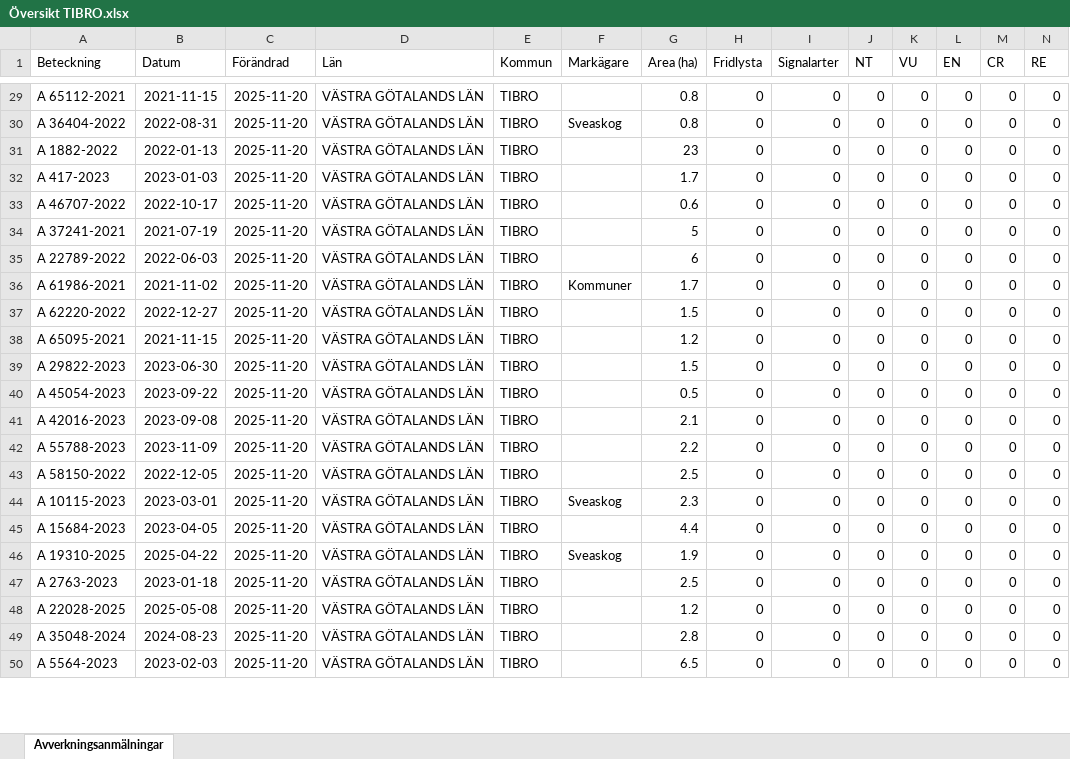
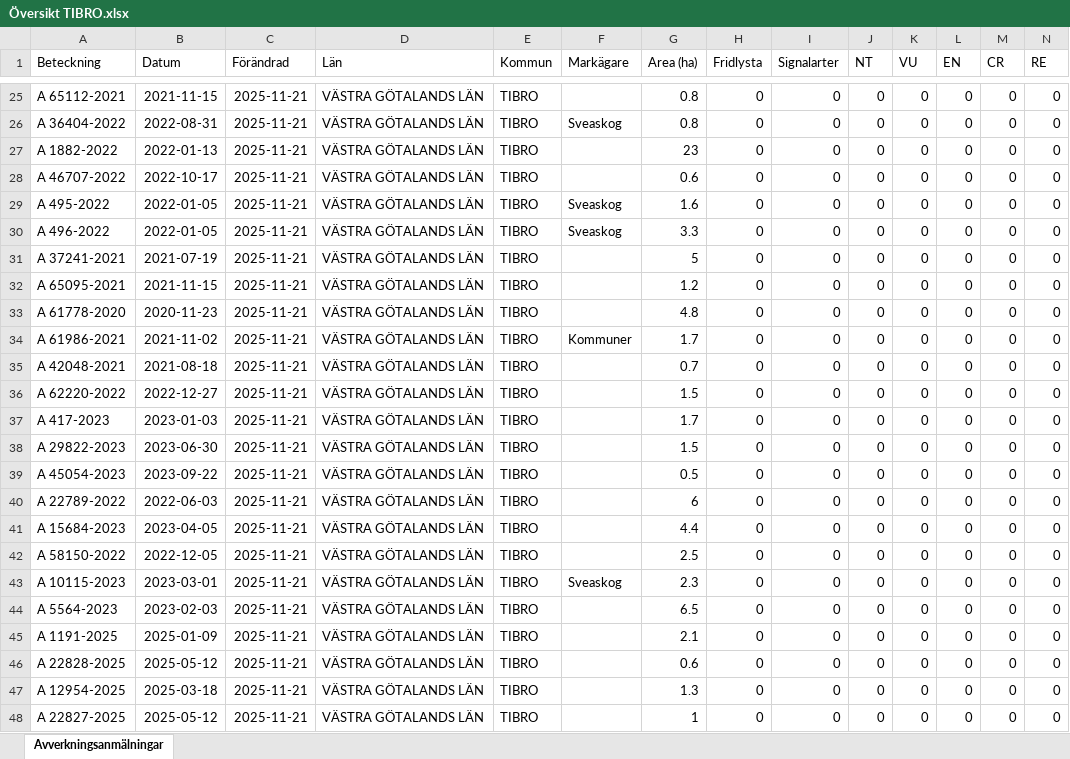
Before and after one commit to klasma/Logging_1472, an Excel workbook: Översikt TIBRO.xlsx, sheet Avverkningsanmälningar, drawn as a sheet; only a part is shown, gaps mark what is left out; values as stored, in another font and other column widths than the file's, no borders; removed rows and columns are numbered as before the commit, all else as after; rows hold the shown columns only; the diff covers the shown part only; the diff names each change by its address in the sheet, - before the commit and + after, or states it on an @@ line.

```diff
--- a/Översikt TIBRO.xlsx (sheet Avverkningsanmälningar)
+++ b/Översikt TIBRO.xlsx (sheet Avverkningsanmälningar)
-C25:C27 (Förändrad): 2025-11-20
+C25:C27 (Förändrad): 2025-11-21
-row 32: A 417-2023 | 2023-01-03 | 2025-11-20 | VÄSTRA GÖTALANDS LÄN | TIBRO |  | 1.7 | 0 | 0 | 0 | 0 | 0 | 0 | 0
-C28 (Förändrad): 2025-11-20
+C28 (Förändrad): 2025-11-21
+row 29: A 495-2022 | 2022-01-05 | 2025-11-21 | VÄSTRA GÖTALANDS LÄN | TIBRO | Sveaskog | 1.6 | 0 | 0 | 0 | 0 | 0 | 0 | 0
+row 30: A 496-2022 | 2022-01-05 | 2025-11-21 | VÄSTRA GÖTALANDS LÄN | TIBRO | Sveaskog | 3.3 | 0 | 0 | 0 | 0 | 0 | 0 | 0
-C31 (Förändrad): 2025-11-20
+C31 (Förändrad): 2025-11-21
+row 32: A 65095-2021 | 2021-11-15 | 2025-11-21 | VÄSTRA GÖTALANDS LÄN | TIBRO |  | 1.2 | 0 | 0 | 0 | 0 | 0 | 0 | 0
-A33 (Beteckning): A 22789-2022
+A33 (Beteckning): A 61778-2020
-B33 (Datum): 2022-06-03
+B33 (Datum): 2020-11-23
-C33:C34 (Förändrad): 2025-11-20
+C33:C34 (Förändrad): 2025-11-21
-G33 (Area (ha)): 6
+G33 (Area (ha)): 4.8
+row 35: A 42048-2021 | 2021-08-18 | 2025-11-21 | VÄSTRA GÖTALANDS LÄN | TIBRO |  | 0.7 | 0 | 0 | 0 | 0 | 0 | 0 | 0
-C36:C43 (Förändrad): 2025-11-20
+C36:C43 (Förändrad): 2025-11-21
-A37 (Beteckning): A 65095-2021
+A37 (Beteckning): A 417-2023
-B37 (Datum): 2021-11-15
+B37 (Datum): 2023-01-03
-G37 (Area (ha)): 1.2
+G37 (Area (ha)): 1.7
-A40 (Beteckning): A 42016-2023
+A40 (Beteckning): A 22789-2022
-B40 (Datum): 2023-09-08
+B40 (Datum): 2022-06-03
-G40 (Area (ha)): 2.1
+G40 (Area (ha)): 6
-A41 (Beteckning): A 55788-2023
+A41 (Beteckning): A 15684-2023
-B41 (Datum): 2023-11-09
+B41 (Datum): 2023-04-05
-G41 (Area (ha)): 2.2
+G41 (Area (ha)): 4.4
-row 45: A 15684-2023 | 2023-04-05 | 2025-11-20 | VÄSTRA GÖTALANDS LÄN | TIBRO |  | 4.4 | 0 | 0 | 0 | 0 | 0 | 0 | 0
-row 46: A 19310-2025 | 2025-04-22 | 2025-11-20 | VÄSTRA GÖTALANDS LÄN | TIBRO | Sveaskog | 1.9 | 0 | 0 | 0 | 0 | 0 | 0 | 0
-row 47: A 2763-2023 | 2023-01-18 | 2025-11-20 | VÄSTRA GÖTALANDS LÄN | TIBRO |  | 2.5 | 0 | 0 | 0 | 0 | 0 | 0 | 0
-row 48: A 22028-2025 | 2025-05-08 | 2025-11-20 | VÄSTRA GÖTALANDS LÄN | TIBRO |  | 1.2 | 0 | 0 | 0 | 0 | 0 | 0 | 0
-row 49: A 35048-2024 | 2024-08-23 | 2025-11-20 | VÄSTRA GÖTALANDS LÄN | TIBRO |  | 2.8 | 0 | 0 | 0 | 0 | 0 | 0 | 0
-C44 (Förändrad): 2025-11-20
+C44 (Förändrad): 2025-11-21
+row 45: A 1191-2025 | 2025-01-09 | 2025-11-21 | VÄSTRA GÖTALANDS LÄN | TIBRO |  | 2.1 | 0 | 0 | 0 | 0 | 0 | 0 | 0
+row 46: A 22828-2025 | 2025-05-12 | 2025-11-21 | VÄSTRA GÖTALANDS LÄN | TIBRO |  | 0.6 | 0 | 0 | 0 | 0 | 0 | 0 | 0
+row 47: A 12954-2025 | 2025-03-18 | 2025-11-21 | VÄSTRA GÖTALANDS LÄN | TIBRO |  | 1.3 | 0 | 0 | 0 | 0 | 0 | 0 | 0
+row 48: A 22827-2025 | 2025-05-12 | 2025-11-21 | VÄSTRA GÖTALANDS LÄN | TIBRO |  | 1 | 0 | 0 | 0 | 0 | 0 | 0 | 0
```
Also changed, not shown: 49 added rows, 50 removed rows and 125 edited cells elsewhere in this sheet, artfynd/A 2764-2023 artfynd.xlsx, artfynd/A 29724-2022 artfynd.xlsx, 14 other files.
